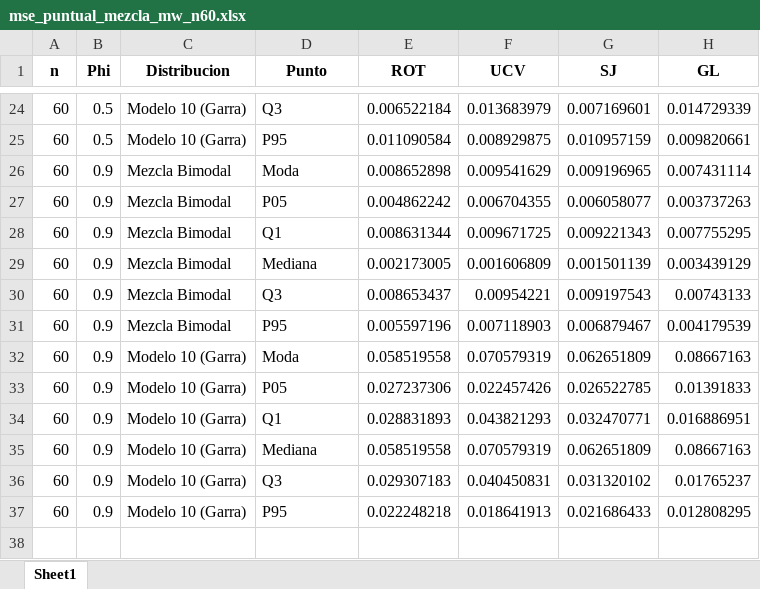
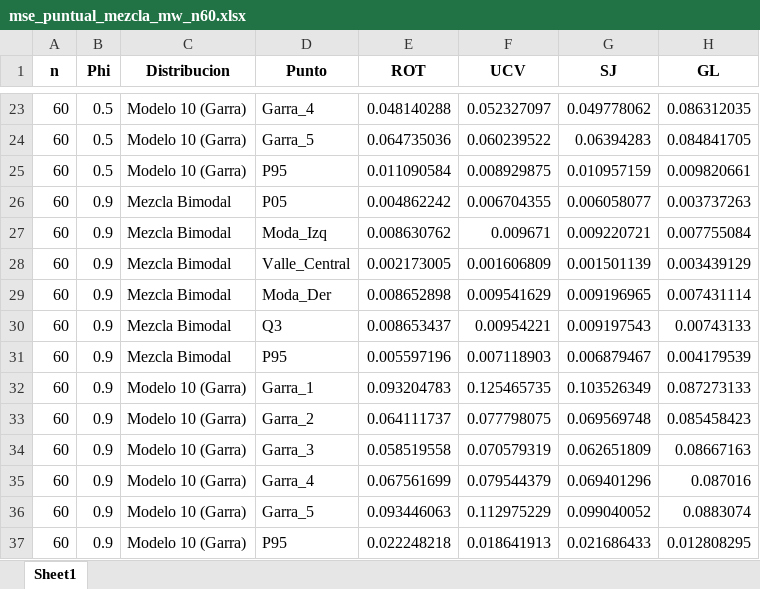
Before and after one commit to sebastianzzab/adaptive-density-weak-dep, an Excel workbook: scripts/simulations/resultados_simulacion/Grupo3_Mezclas/mse_puntual_mezcla_mw_n60.xlsx, sheet Sheet1, drawn as a sheet; only a part is shown, gaps mark what is left out; values as stored, in another font and other column widths than the file's, no borders; removed rows and columns are numbered as before the commit, all else as after; the diff covers the shown part only; the diff names each change by its address in the sheet, - before the commit and + after, or states it on an @@ line.

```diff
--- a/scripts/simulations/resultados_simulacion/Grupo3_Mezclas/mse_puntual_mezcla_mw_n60.xlsx (sheet Sheet1)
+++ b/scripts/simulations/resultados_simulacion/Grupo3_Mezclas/mse_puntual_mezcla_mw_n60.xlsx (sheet Sheet1)
-D23 (Punto): Q3
+D23 (Punto): Garra_4
-E23 (ROT): 0.006522184
+E23 (ROT): 0.048140288
-F23 (UCV): 0.013683979
+F23 (UCV): 0.052327097
-G23 (SJ): 0.007169601
+G23 (SJ): 0.049778062
-H23 (GL): 0.014729339
+H23 (GL): 0.086312035
+row 24: 60 | 0.5 | Modelo 10 (Garra) | Garra_5 | 0.064735036 | 0.060239522 | 0.06394283 | 0.084841705
-row 26: 60 | 0.9 | Mezcla Bimodal | Moda | 0.008652898 | 0.009541629 | 0.009196965 | 0.007431114
-D27 (Punto): Q1
+D27 (Punto): Moda_Izq
-E27 (ROT): 0.008631344
+E27 (ROT): 0.008630762
-F27 (UCV): 0.009671725
+F27 (UCV): 0.009671
-G27 (SJ): 0.009221343
+G27 (SJ): 0.009220721
-H27 (GL): 0.007755295
+H27 (GL): 0.007755084
-D28 (Punto): Mediana
+D28 (Punto): Valle_Central
+row 29: 60 | 0.9 | Mezcla Bimodal | Moda_Der | 0.008652898 | 0.009541629 | 0.009196965 | 0.007431114
-D32 (Punto): Moda
+D32 (Punto): Garra_1
-E32 (ROT): 0.058519558
+E32 (ROT): 0.093204783
-F32 (UCV): 0.070579319
+F32 (UCV): 0.125465735
-G32 (SJ): 0.062651809
+G32 (SJ): 0.103526349
-H32 (GL): 0.08667163
+H32 (GL): 0.087273133
-D33 (Punto): P05
+D33 (Punto): Garra_2
-E33 (ROT): 0.027237306
+E33 (ROT): 0.064111737
-F33 (UCV): 0.022457426
+F33 (UCV): 0.077798075
-G33 (SJ): 0.026522785
+G33 (SJ): 0.069569748
-H33 (GL): 0.01391833
+H33 (GL): 0.085458423
-row 34: 60 | 0.9 | Modelo 10 (Garra) | Q1 | 0.028831893 | 0.043821293 | 0.032470771 | 0.016886951
-D34 (Punto): Mediana
+D34 (Punto): Garra_3
-D35 (Punto): Q3
+D35 (Punto): Garra_4
-E35 (ROT): 0.029307183
+E35 (ROT): 0.067561699
-F35 (UCV): 0.040450831
+F35 (UCV): 0.079544379
-G35 (SJ): 0.031320102
+G35 (SJ): 0.069401296
-H35 (GL): 0.01765237
+H35 (GL): 0.087016
+row 36: 60 | 0.9 | Modelo 10 (Garra) | Garra_5 | 0.093446063 | 0.112975229 | 0.099040052 | 0.0883074
```
Also changed, not shown: 3 added rows, 4 removed rows and 39 edited cells elsewhere in this sheet, scripts/simulations/resultados_simulacion/Grupo3_Mezclas/mise_mezcla_mw_n120.xlsx, scripts/simulations/resultados_simulacion/Grupo3_Mezclas/mise_mezcla_mw_n250.xlsx, 24 other files.
